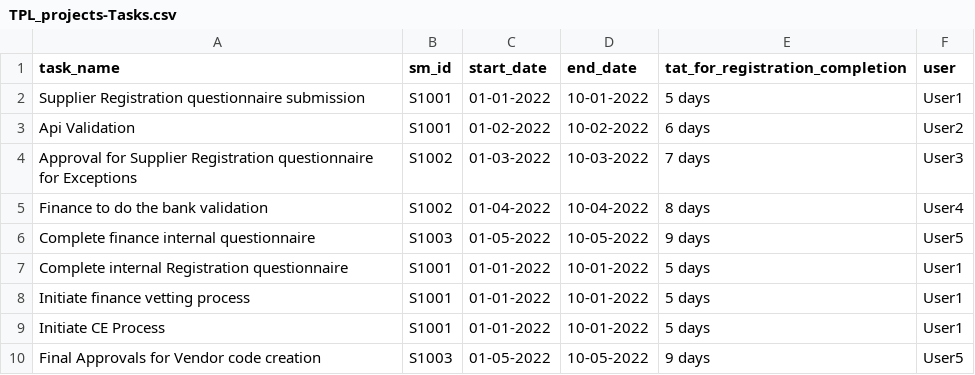
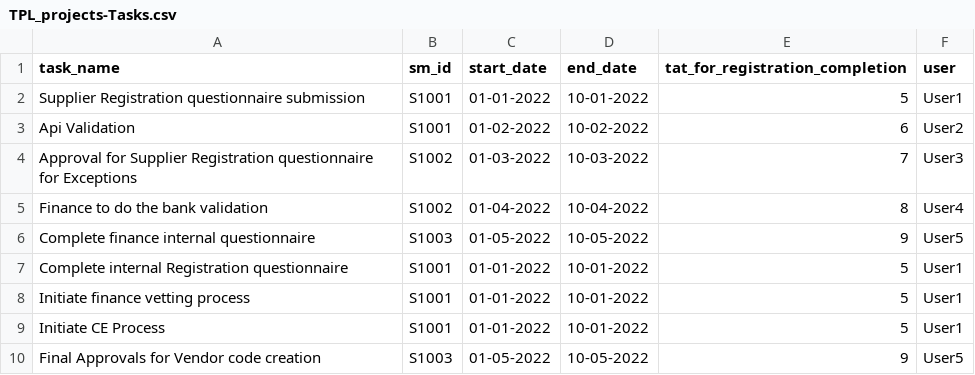
Before and after one commit to Ajayareddy/TPL_PROJECTS, a CSV file: db/data/TPL_projects-Tasks.csv, drawn as a sheet.

```diff
--- a/db/data/TPL_projects-Tasks.csv
+++ b/db/data/TPL_projects-Tasks.csv
@@ -1,10 +1,10 @@
 task_name,sm_id,start_date,end_date,tat_for_registration_completion,user
-Supplier Registration questionnaire submission, S1001, 01-01-2022, 10-01-2022, 5 days, User1
-Api Validation, S1001, 01-02-2022, 10-02-2022, 6 days, User2
-Approval for Supplier Registration questionnaire for Exceptions, S1002, 01-03-2022, 10-03-2022, 7 days, User3
-Finance to do the bank validation, S1002, 01-04-2022, 10-04-2022, 8 days, User4
-Complete finance internal questionnaire, S1003, 01-05-2022, 10-05-2022, 9 days, User5
-Complete internal Registration questionnaire, S1001, 01-01-2022, 10-01-2022, 5 days, User1
-Initiate finance vetting process, S1001, 01-01-2022, 10-01-2022, 5 days, User1
-Initiate CE Process, S1001, 01-01-2022, 10-01-2022, 5 days, User1
-Final Approvals for Vendor code creation, S1003, 01-05-2022, 10-05-2022, 9 days, User5
+Supplier Registration questionnaire submission, S1001, 01-01-2022, 10-01-2022, 5 , User1
+Api Validation, S1001, 01-02-2022, 10-02-2022, 6 , User2
+Approval for Supplier Registration questionnaire for Exceptions, S1002, 01-03-2022, 10-03-2022, 7 , User3
+Finance to do the bank validation, S1002, 01-04-2022, 10-04-2022, 8 , User4
+Complete finance internal questionnaire, S1003, 01-05-2022, 10-05-2022, 9 , User5
+Complete internal Registration questionnaire, S1001, 01-01-2022, 10-01-2022, 5 , User1
+Initiate finance vetting process, S1001, 01-01-2022, 10-01-2022, 5 , User1
+Initiate CE Process, S1001, 01-01-2022, 10-01-2022, 5 , User1
+Final Approvals for Vendor code creation, S1003, 01-05-2022, 10-05-2022, 9 , User5
```
Also changed, not shown: 6 other files.
